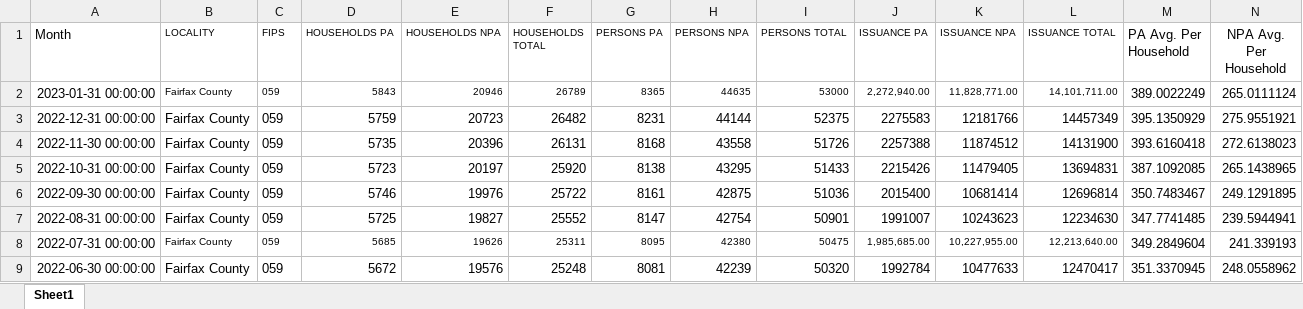
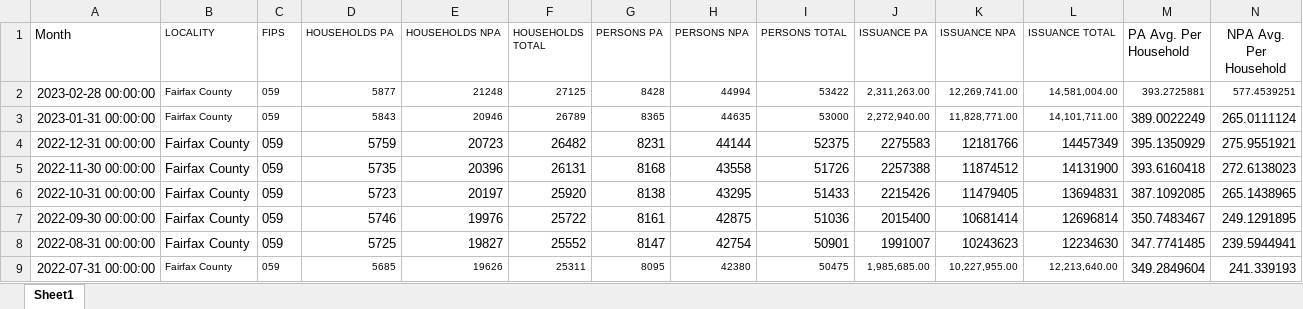
Before and after one commit to DSPG-Young-Scholars-Program/fairfax-snap-app, an Excel workbook: code/web/img/Fairfax_SNAP_2005_2023_dataset.xlsx, sheet Sheet1, drawn as a sheet; only a part is shown; the shorter side is filled out with more unchanged rows; values as stored, in another font and other column widths than the file's, no borders; rows hold the shown columns only; the diff names each change by its address in the sheet, - before the commit and + after, or states it on an @@ line.

```diff
--- a/code/web/img/Fairfax_SNAP_2005_2023_dataset.xlsx (sheet Sheet1)
+++ b/code/web/img/Fairfax_SNAP_2005_2023_dataset.xlsx (sheet Sheet1)
+row 2: 2023-02-28 00:00:00 | Fairfax County | 059 | 5877 | 21248 | 27125 | 8428 | 44994 | 53422 | 2,311,263.00 | 12,269,741.00 | 14,581,004.00 | 393.2725881 | 577.4539251
```
Also changed, not shown: code/web/img/fairfax_SNAP_with_persons_avg.xlsx.
